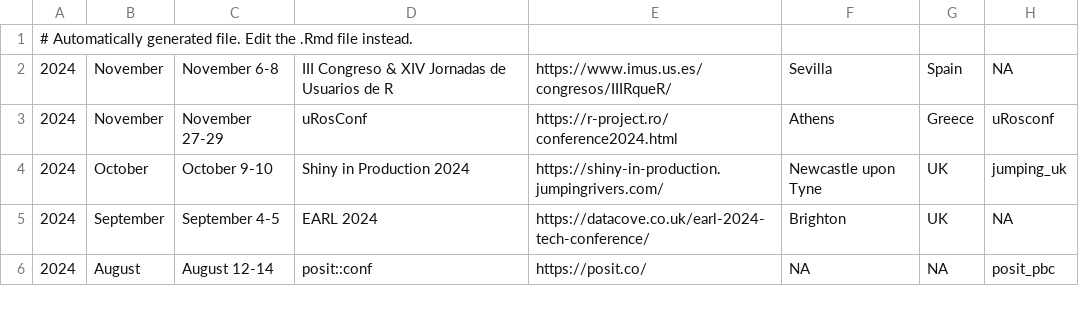
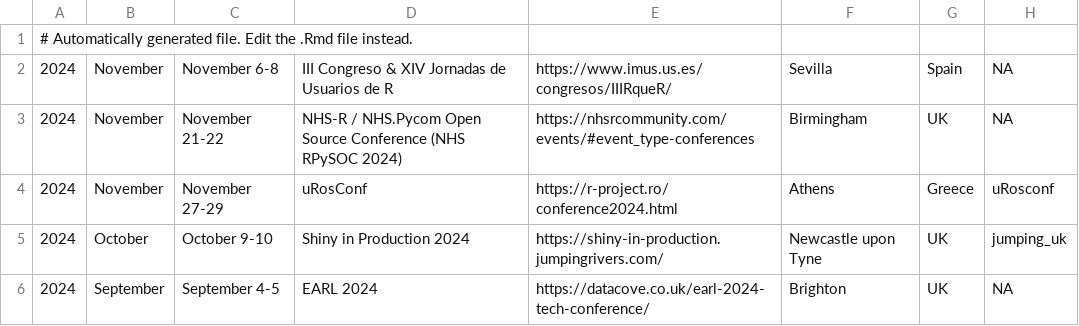
Before and after one commit to jumpingrivers/meetingsR, a CSV file: docs/events.csv, drawn as a sheet; only a part is shown; the shorter side is filled out with more unchanged rows.

```diff
--- a/docs/events.csv
+++ b/docs/events.csv
@@ -2,2 +2,3 @@
 2024,November,November 6-8,III Congreso & XIV Jornadas de Usuarios de R,https://www.imus.us.es/congresos/IIIRqueR/,Sevilla,Spain,NA
+2024,November,November 21-22,NHS-R / NHS.Pycom Open Source Conference (NHS RPySOC 2024),https://nhsrcommunity.com/events/#event_type-conferences,Birmingham,UK,NA
 2024,November,November 27-29,uRosConf,https://r-project.ro/conference2024.html,Athens,Greece,uRosconf
```
Also changed, not shown: 6 other files.
